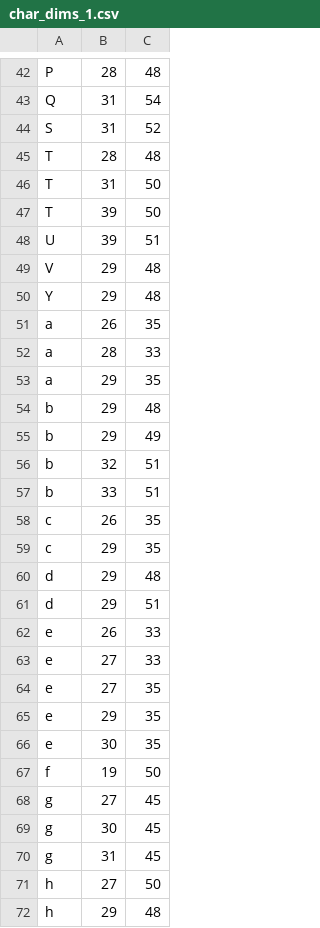
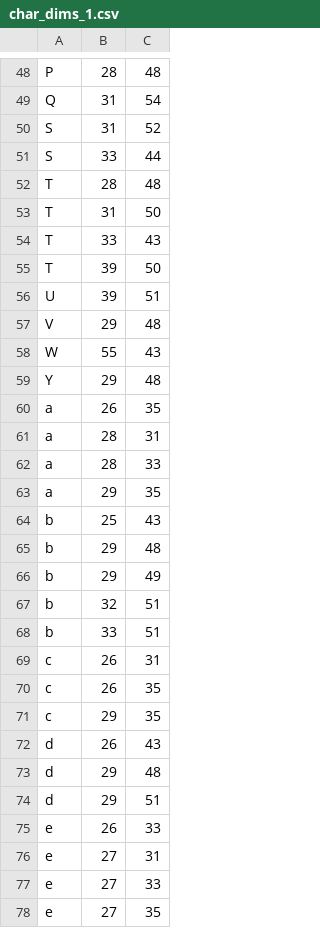
Before and after one commit to KarlTDebiec/Scinoephile, a CSV file: scinoephile/data/ocr/char_dims_1.csv, drawn as a sheet; only a part is shown, gaps mark what is left out; the shorter side is filled out with more unchanged rows; the diff covers the shown part only.

```diff
--- a/scinoephile/data/ocr/char_dims_1.csv
+++ b/scinoephile/data/ocr/char_dims_1.csv
@@ -44,4 +50,6 @@ Q,31,54
 S,31,52
+S,33,44
 T,28,48
 T,31,50
+T,33,43
 T,39,50
@@ -49,6 +57,9 @@ U,39,51
 V,29,48
+W,55,43
 Y,29,48
 a,26,35
+a,28,31
 a,28,33
 a,29,35
+b,25,43
 b,29,48
@@ -57,4 +68,6 @@ b,32,51
 b,33,51
+c,26,31
 c,26,35
 c,29,35
+d,26,43
 d,29,48
@@ -62,2 +75,3 @@ d,29,51
 e,26,33
+e,27,31
 e,27,33
```
Also changed, not shown: 28 added rows elsewhere in this file, scinoephile/data/ocr/char_dims_3.csv, 2 other files.
